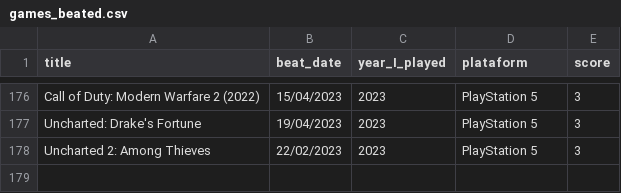
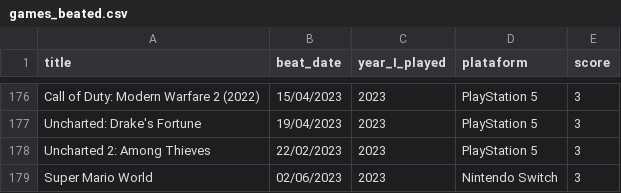
Before and after one commit to andredarcie/my-life-data, a CSV file: data/games/games_beated.csv, drawn as a sheet; only a part is shown, gaps mark what is left out; the diff names each change by its address in the sheet, - before the commit and + after, or states it on an @@ line.

Commit message:
Update games_beated.csv

```diff
--- a/data/games/games_beated.csv
+++ b/data/games/games_beated.csv
+row 179: Super Mario World | 02/06/2023 | 2023 | Nintendo Switch | 3
```
